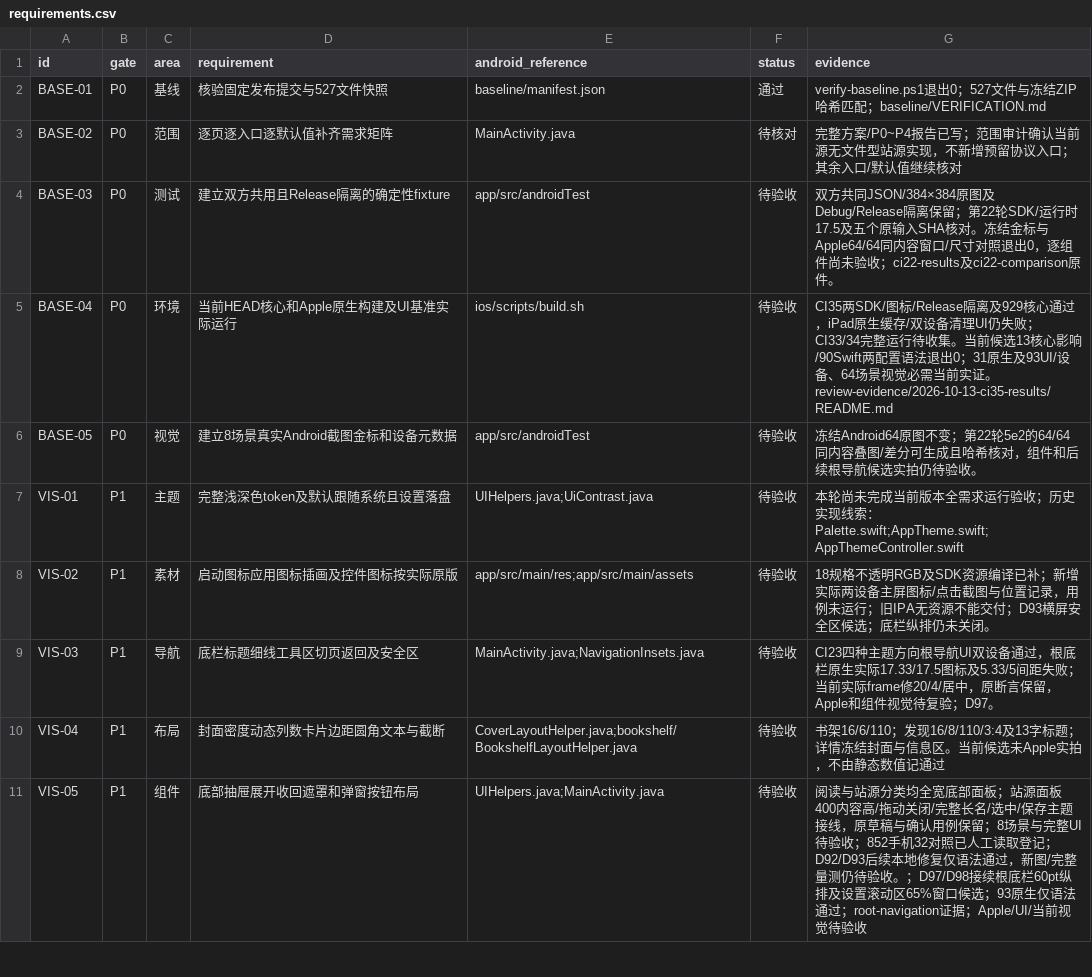
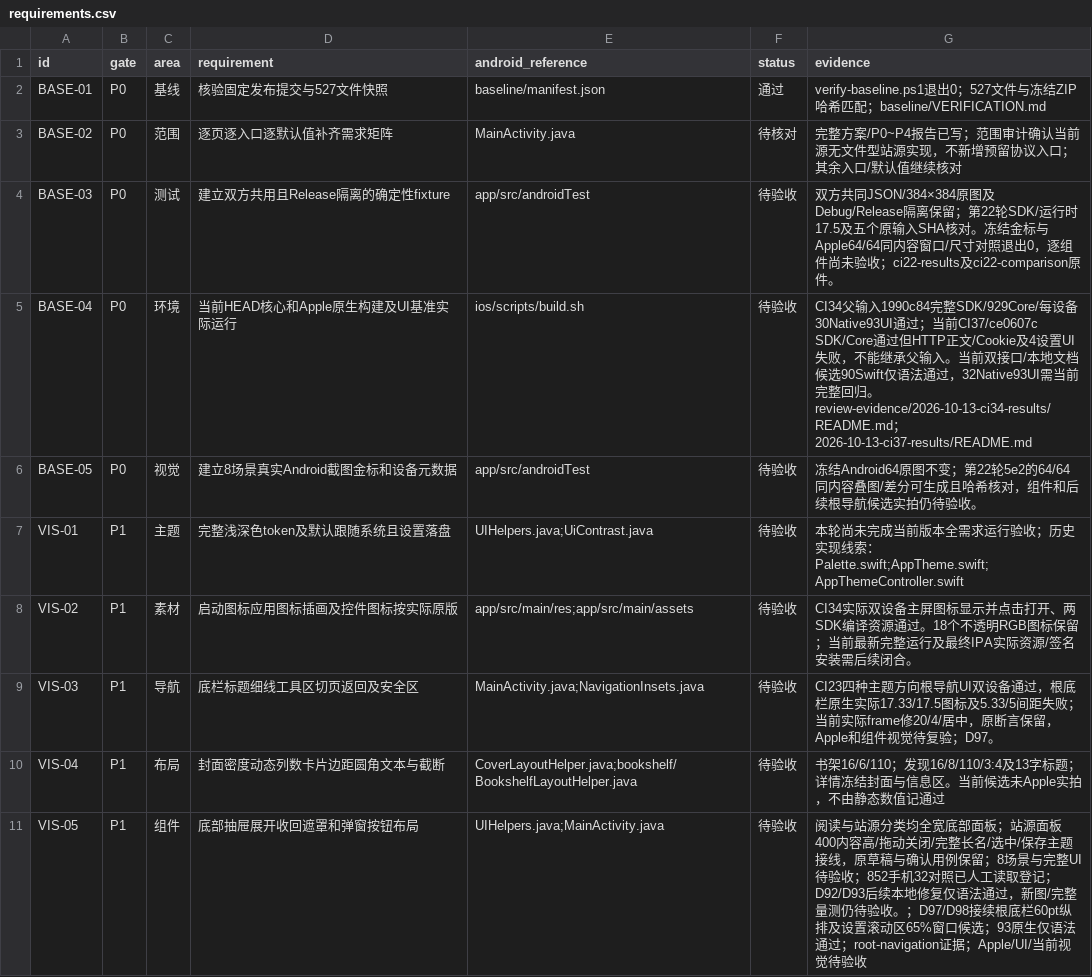
Before and after one commit to sermisellek2-spec/xx-comic-ios, a CSV file: docs/ios-parity-2.0.40/requirements.csv, drawn as a sheet; only a part is shown; the diff covers the shown part only.

Commit message:
Initialize offline WebKit before purge and align settings safe areas

```diff
--- a/docs/ios-parity-2.0.40/requirements.csv
+++ b/docs/ios-parity-2.0.40/requirements.csv
@@ -4,6 +4,6 @@ BASE-02,P0,范围,逐页逐入口逐默认值补齐需求矩阵,MainActivity.jav
 BASE-03,P0,测试,建立双方共用且Release隔离的确定性fixture,app/src/androidTest,待验收,双方共同JSON/384×384原图及Debug/Release隔离保留；第22轮SDK/运行时17.5及五个原输入SHA核对。冻结金标与Apple64/64同内容窗口/尺寸对照退出0，逐组件尚未验收；ci22-results及ci22-comparison原件。
-BASE-04,P0,环境,当前HEAD核心和Apple原生构建及UI基准实际运行,ios/scripts/build.sh,待验收,CI35两SDK/图标/Release隔离及929核心通过，iPad原生缓存/双设备清理UI仍失败；CI33/34完整运行待收集。当前候选13核心影响/90Swift两配置语法退出0；31原生及93UI/设备、64场景视觉必需当前实证。review-evidence/2026-10-13-ci35-results/README.md
+BASE-04,P0,环境,当前HEAD核心和Apple原生构建及UI基准实际运行,ios/scripts/build.sh,待验收,CI34父输入1990c84完整SDK/929Core/每设备30Native93UI通过；当前CI37/ce0607c SDK/Core通过但HTTP正文/Cookie及4设置UI失败，不能继承父输入。当前双接口/本地文档候选90Swift仅语法通过，32Native93UI需当前完整回归。review-evidence/2026-10-13-ci34-results/README.md；2026-10-13-ci37-results/README.md
 BASE-05,P0,视觉,建立8场景真实Android截图金标和设备元数据,app/src/androidTest,待验收,冻结Android64原图不变；第22轮5e2的64/64同内容叠图/差分可生成且哈希核对，组件和后续根导航候选实拍仍待验收。
 VIS-01,P1,主题,完整浅深色token及默认跟随系统且设置落盘,UIHelpers.java;UiContrast.java,待验收,本轮尚未完成当前版本全需求运行验收；历史实现线索：Palette.swift;AppTheme.swift;AppThemeController.swift
-VIS-02,P1,素材,启动图标应用图标插画及控件图标按实际原版,app/src/main/res;app/src/main/assets,待验收,18规格不透明RGB及SDK资源编译已补；新增实际两设备主屏图标/点击截图与位置记录，用例未运行；旧IPA无资源不能交付；D93横屏安全区候选；底栏纵排仍未关闭。
+VIS-02,P1,素材,启动图标应用图标插画及控件图标按实际原版,app/src/main/res;app/src/main/assets,待验收,CI34实际双设备主屏图标显示并点击打开、两SDK编译资源通过。18个不透明RGB图标保留；当前最新完整运行及最终IPA实际资源/签名安装需后续闭合。
 VIS-03,P1,导航,底栏标题细线工具区切页返回及安全区,MainActivity.java;NavigationInsets.java,待验收,CI23四种主题方向根导航UI双设备通过，根底栏原生实际17.33/17.5图标及5.33/5间距失败；当前实际frame修20/4/居中，原断言保留，Apple和组件视觉待复验；D97。
```
Also changed, not shown: 4 edited cells elsewhere in this file, 45 other files.
